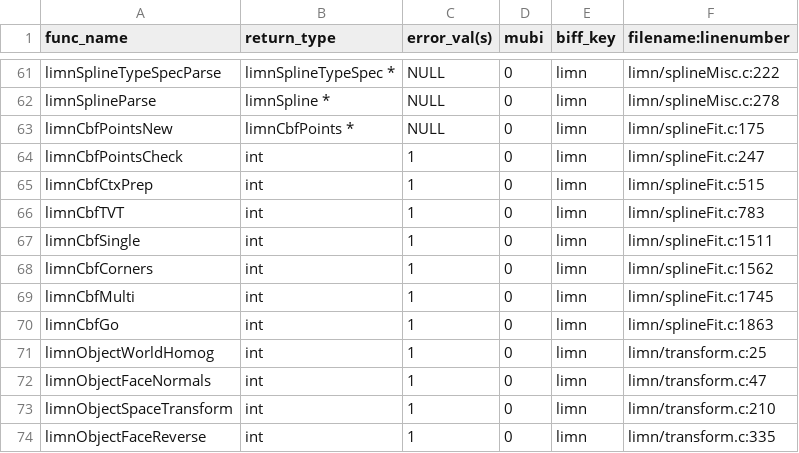
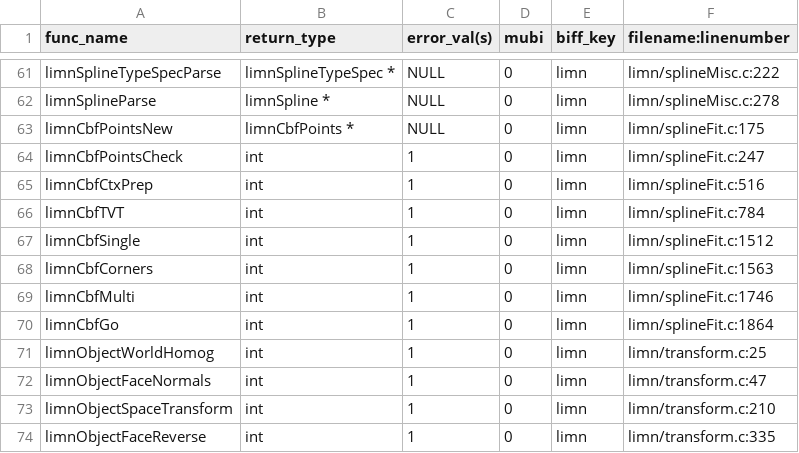
Before and after one commit to Listening-Exchange/DELETE_ME_TEEM_DEMO, a CSV file: python/cffi/biffdata/limn.csv, drawn as a sheet; only a part is shown, gaps mark what is left out.

```diff
--- a/python/cffi/biffdata/limn.csv
+++ b/python/cffi/biffdata/limn.csv
@@ -64,8 +64,8 @@ limnCbfPointsNew,limnCbfPoints *,NULL,0,limn,limn/splineFit.c:175
 limnCbfPointsCheck,int,1,0,limn,limn/splineFit.c:247
-limnCbfCtxPrep,int,1,0,limn,limn/splineFit.c:515
-limnCbfTVT,int,1,0,limn,limn/splineFit.c:783
-limnCbfSingle,int,1,0,limn,limn/splineFit.c:1511
-limnCbfCorners,int,1,0,limn,limn/splineFit.c:1562
-limnCbfMulti,int,1,0,limn,limn/splineFit.c:1745
-limnCbfGo,int,1,0,limn,limn/splineFit.c:1863
+limnCbfCtxPrep,int,1,0,limn,limn/splineFit.c:516
+limnCbfTVT,int,1,0,limn,limn/splineFit.c:784
+limnCbfSingle,int,1,0,limn,limn/splineFit.c:1512
+limnCbfCorners,int,1,0,limn,limn/splineFit.c:1563
+limnCbfMulti,int,1,0,limn,limn/splineFit.c:1746
+limnCbfGo,int,1,0,limn,limn/splineFit.c:1864
 limnObjectWorldHomog,int,1,0,limn,limn/transform.c:25
```
Also changed, not shown: 2 other files.
